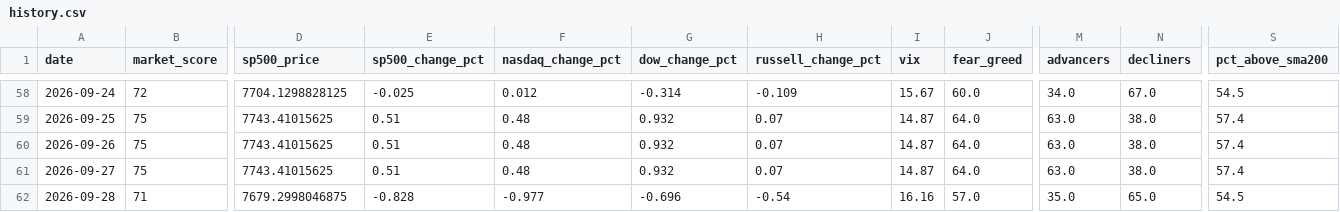
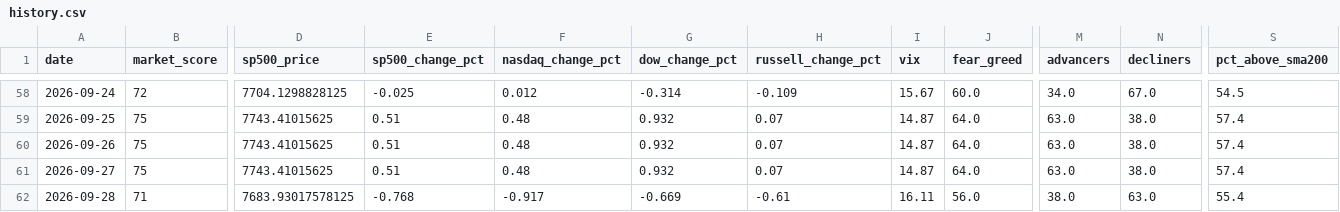
Before and after one commit to agent22793/market-dashboard, a CSV file: data/history.csv, drawn as a sheet; only a part is shown, gaps mark what is left out; the diff names each change by its address in the sheet, - before the commit and + after, or states it on an @@ line.

```diff
--- a/data/history.csv
+++ b/data/history.csv
-D62 (sp500_price): 7679.2998046875
+D62 (sp500_price): 7683.93017578125
-E62 (sp500_change_pct): -0.828
+E62 (sp500_change_pct): -0.768
-F62 (nasdaq_change_pct): -0.977
+F62 (nasdaq_change_pct): -0.917
-G62 (dow_change_pct): -0.696
+G62 (dow_change_pct): -0.669
-H62 (russell_change_pct): -0.54
+H62 (russell_change_pct): -0.61
-I62 (vix): 16.16
+I62 (vix): 16.11
-J62 (fear_greed): 57.0
+J62 (fear_greed): 56.0
-M62 (advancers): 35.0
+M62 (advancers): 38.0
-N62 (decliners): 65.0
+N62 (decliners): 63.0
-S62 (pct_above_sma200): 54.5
+S62 (pct_above_sma200): 55.4
```
Also changed, not shown: 1 other file.
